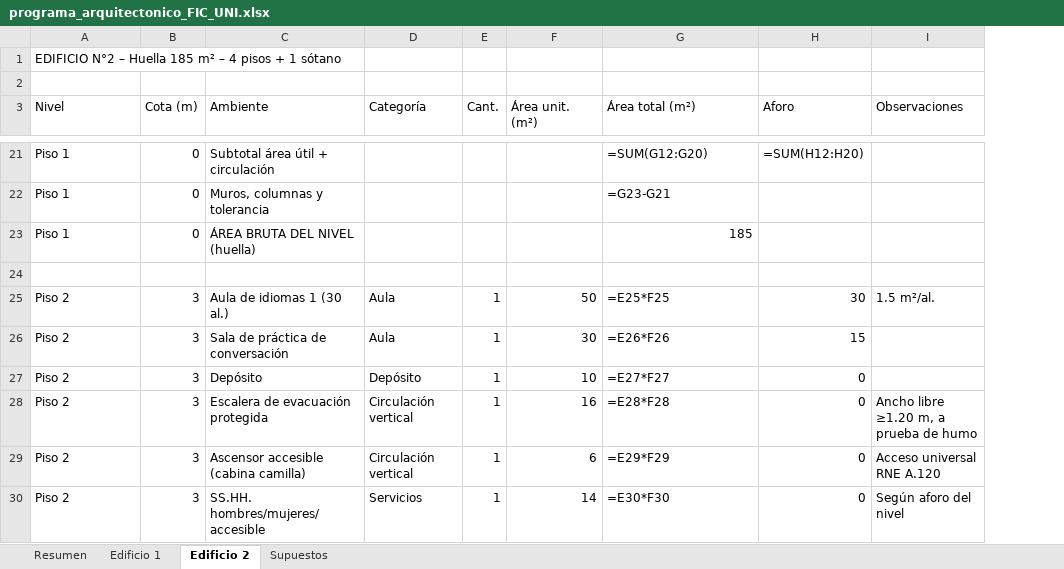
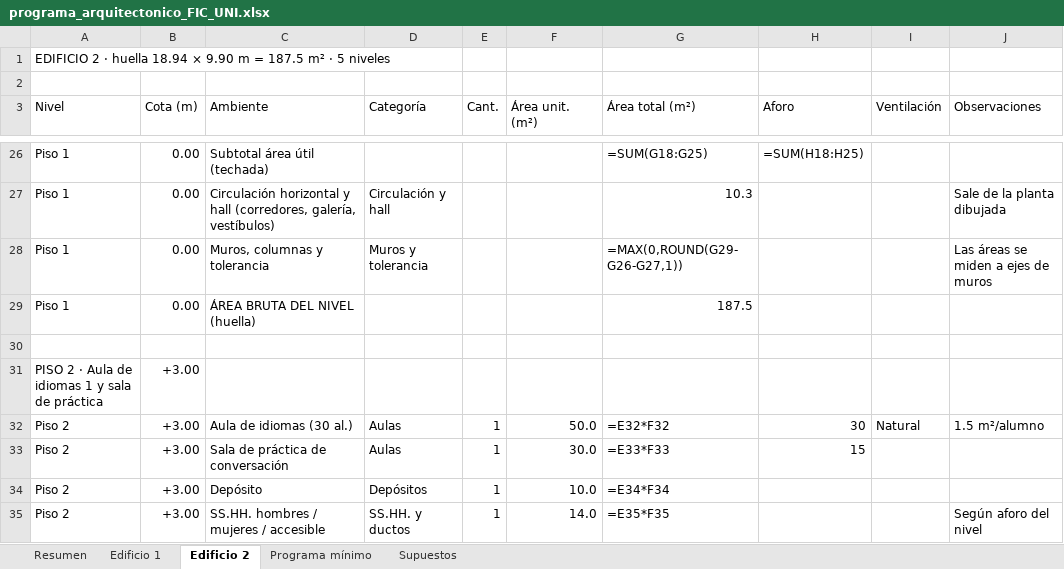
Before and after one commit to Kevinrvt/tuto_vscode, an Excel workbook: programa_arquitectonico_FIC_UNI.xlsx, sheet Edificio 2, drawn as a sheet; only a part is shown, gaps mark what is left out; values as stored, in another font and other column widths than the file's, no cell formats; formulas without a stored value are shown as written; removed rows and columns are numbered as before the commit, all else as after; the diff covers the shown part only; the diff names each change by its address in the sheet, - before the commit and + after, or states it on an @@ line.

```diff
--- a/programa_arquitectonico_FIC_UNI.xlsx (sheet Edificio 2)
+++ b/programa_arquitectonico_FIC_UNI.xlsx (sheet Edificio 2)
+sheet tab: Programa mínimo
+column I (Ventilación), row 32: Natural
-A1 (Nivel): EDIFICIO N°2 – Huella 185 m² – 4 pisos + 1 sótano
+A1 (Nivel): EDIFICIO 2 · huella 18.94 × 9.90 m = 187.5 m² · 5 niveles
-B26 (Cota (m)): 0
+B26 (Cota (m)): 0.00
-C26 (Ambiente): Subtotal área útil + circulación
+C26 (Ambiente): Subtotal área útil (techada)
-G26 (Área total (m²)): =SUM(G12:G20)
+G26 (Área total (m²)): =SUM(G18:G25)
-H26 (Aforo): =SUM(H12:H20)
+H26 (Aforo): =SUM(H18:H25)
+row 27: Piso 1 | 0.00 | Circulación horizontal y hall (corredores, galería, vestíbulos) | Circulación y hall |  |  | 10.3 |  |  | Sale de la planta dibujada
-B28:B29 (Cota (m)): 0
+B28:B29 (Cota (m)): 0.00
-D28 (Categoría): (empty)
+D28 (Categoría): Muros y tolerancia
-G28 (Área total (m²)): =G23-G21
+G28 (Área total (m²)): =MAX(0,ROUND(G29-G26-G27,1))
-J28 (Observaciones): (empty)
+J28 (Observaciones): Las áreas se miden a ejes de muros
-G29 (Área total (m²)): 185
+G29 (Área total (m²)): 187.5
+row 31: PISO 2 · Aula de idiomas 1 y sala de práctica | +3.00
-B32:B34 (Cota (m)): 3
+B32:B34 (Cota (m)): +3.00
-C32 (Ambiente): Aula de idiomas 1 (30 al.)
+C32 (Ambiente): Aula de idiomas (30 al.)
-D32:D33 (Categoría): Aula
+D32:D33 (Categoría): Aulas
-F32 (Área unit. (m²)): 50
+F32 (Área unit. (m²)): 50.0
-G32 (Área total (m²)): =E25*F25
+G32 (Área total (m²)): =E32*F32
-J32 (Observaciones): 1.5 m²/al.
+J32 (Observaciones): 1.5 m²/alumno
-F33 (Área unit. (m²)): 30
+F33 (Área unit. (m²)): 30.0
-G33 (Área total (m²)): =E26*F26
+G33 (Área total (m²)): =E33*F33
-D34 (Categoría): Depósito
+D34 (Categoría): Depósitos
-F34 (Área unit. (m²)): 10
+F34 (Área unit. (m²)): 10.0
-G34 (Área total (m²)): =E27*F27
+G34 (Área total (m²)): =E34*F34
-H34 (Aforo): 0
+H34 (Aforo): (empty)
-row 28: Piso 2 | 3 | Escalera de evacuación protegida | Circulación vertical | 1 | 16 | =E28*F28 | 0 | Ancho libre ≥1.20 m, a prueba de humo
-row 29: Piso 2 | 3 | Ascensor accesible (cabina camilla) | Circulación vertical | 1 | 6 | =E29*F29 | 0 | Acceso universal RNE A.120
-B35 (Cota (m)): 3
+B35 (Cota (m)): +3.00
-C35 (Ambiente): SS.HH. hombres/mujeres/accesible
+C35 (Ambiente): SS.HH. hombres / mujeres / accesible
-D35 (Categoría): Servicios
+D35 (Categoría): SS.HH. y ductos
-F35 (Área unit. (m²)): 14
+F35 (Área unit. (m²)): 14.0
-G35 (Área total (m²)): =E30*F30
+G35 (Área total (m²)): =E35*F35
-H35 (Aforo): 0
+H35 (Aforo): (empty)
```
Also changed, not shown: 17 added rows, 8 removed rows and 171 edited cells elsewhere in this sheet, sheet Edificio 1, sheet Resumen, sheet Supuestos, cell formats, 1 other file.
